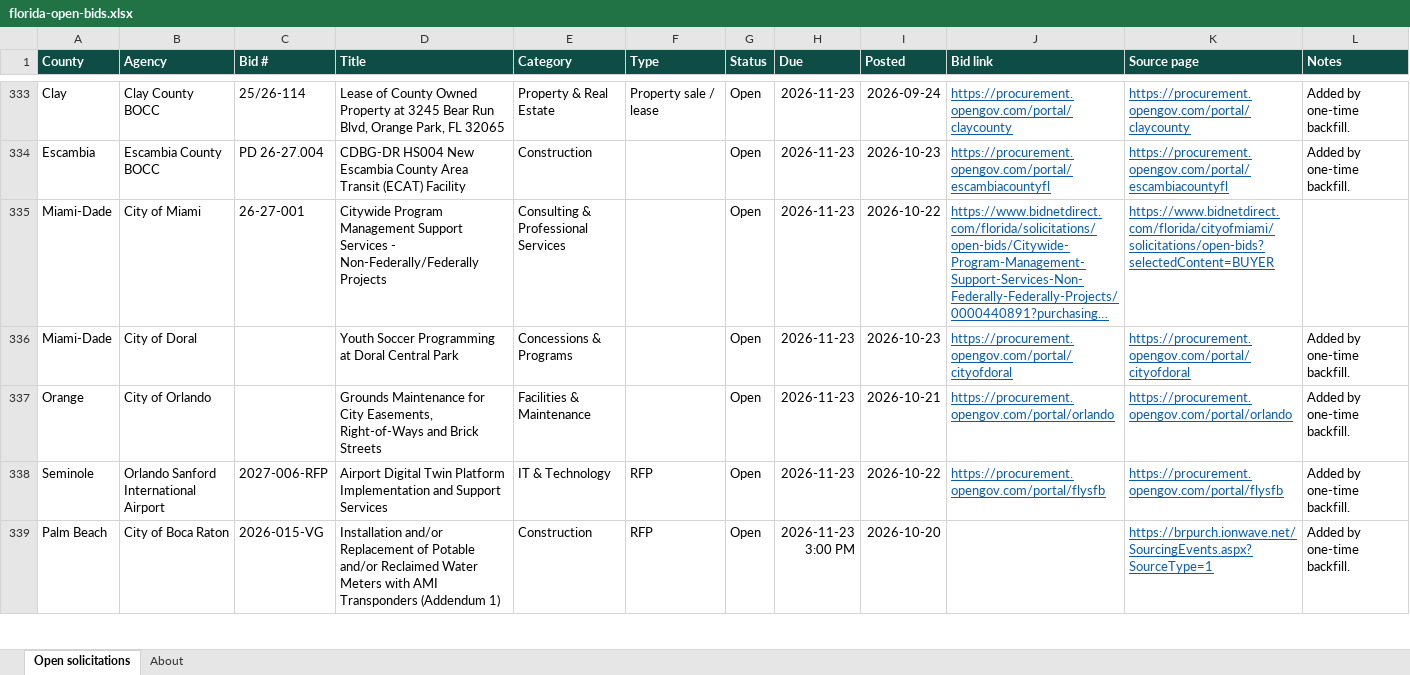
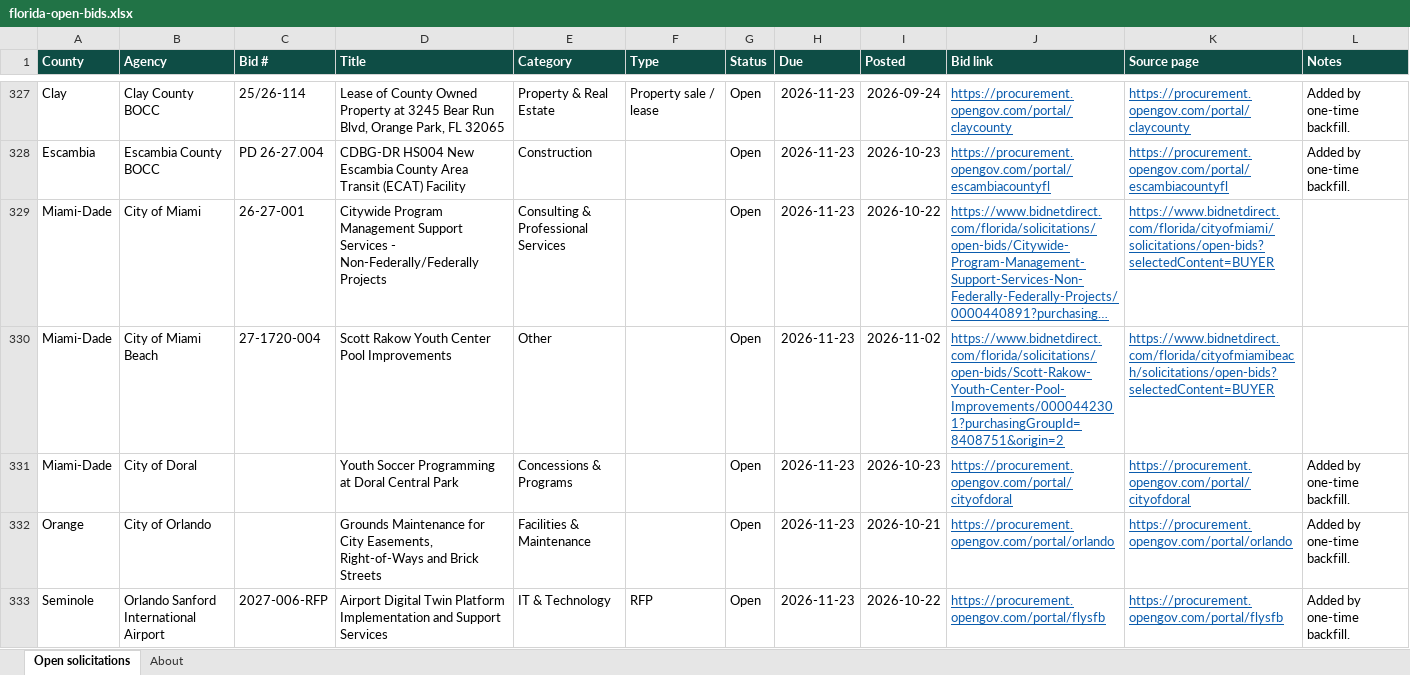
Before and after one commit to dianarodos/floridabids, an Excel workbook: site/data/florida-open-bids.xlsx, sheet Open solicitations, drawn as a sheet; only a part is shown, gaps mark what is left out; the shorter side is filled out with more unchanged rows; long unchanged cells end in …; values as stored, in another font and other column widths than the file's, no borders; the diff covers the shown part only; the diff names each change by its address in the sheet, - before the commit and + after, or states it on an @@ line.

```diff
--- a/site/data/florida-open-bids.xlsx (sheet Open solicitations)
+++ b/site/data/florida-open-bids.xlsx (sheet Open solicitations)
+row 330: Miami-Dade | City of Miami Beach | 27-1720-004 | Scott Rakow Youth Center Pool Improvements | Other |  | Open | 2026-11-23 | 2026-11-02 | https://www.bidnetdirect.com/florida/solicitations/open-bids/Scott-Rakow-Youth-Center-Pool-Improvements/0000442301?purchasingGroupId=8408751&origin=2 | https://www.bidnetdirect.com/florida/cityofmiamibeach/solicitations/open-bids?selectedContent=BUYER
```
Also changed, not shown: 29 added rows and 14 removed rows elsewhere in this sheet, sheet About, 5 other files.
